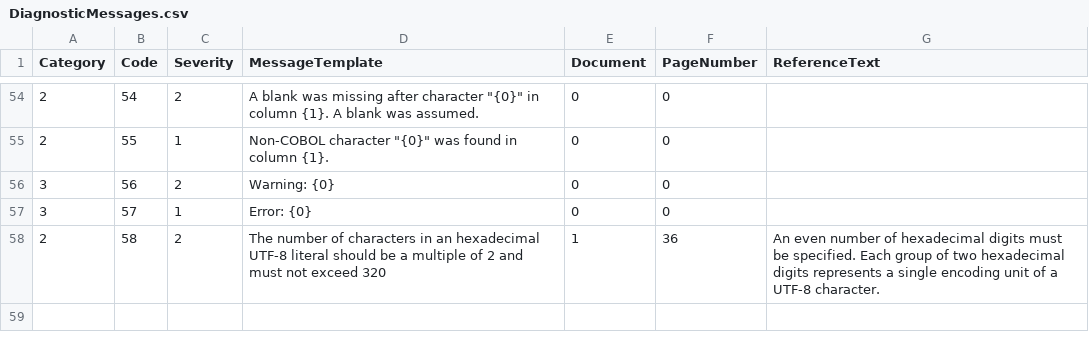
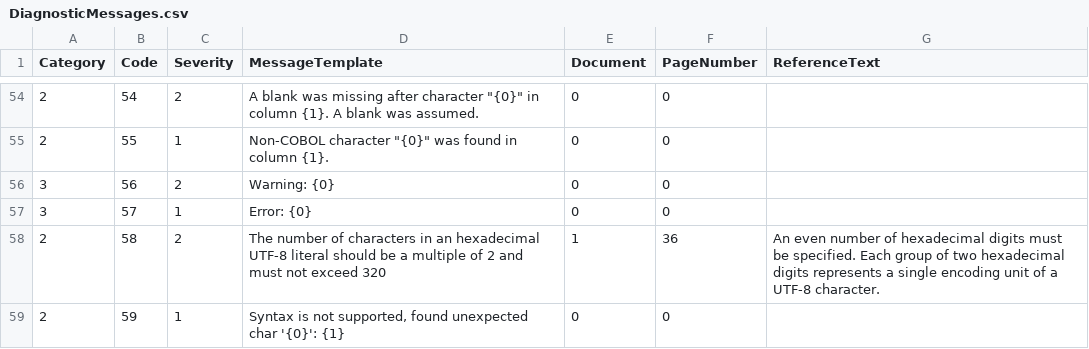
Before and after one commit to TypeCobolTeam/TypeCobol, a CSV file: TypeCobol/Compiler/Diagnostics/Resources/DiagnosticMessages.csv, drawn as a sheet; only a part is shown, gaps mark what is left out.

```diff
--- a/TypeCobol/Compiler/Diagnostics/Resources/DiagnosticMessages.csv
+++ b/TypeCobol/Compiler/Diagnostics/Resources/DiagnosticMessages.csv
@@ -58 +58,2 @@ Category;Code;Severity;MessageTemplate;Document;PageNumber;ReferenceText
 2;58;2;The number of characters in an hexadecimal UTF-8 literal should be a multiple of 2 and must not exceed 320;1;36;An even number of hexadecimal digits must be specified. Each group of two hexadecimal digits represents a single encoding unit of a UTF-8 character.
+2;59;1;Syntax is not supported, found unexpected char '{0}': {1};0;0;
```
Also changed, not shown: 5 other files.
